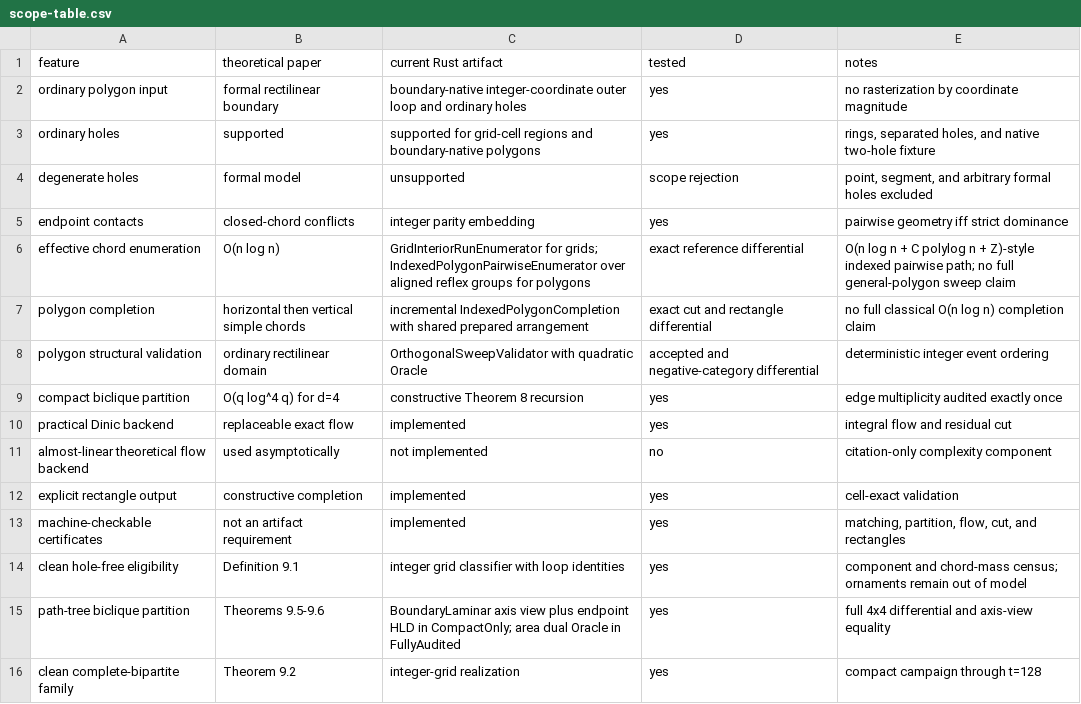
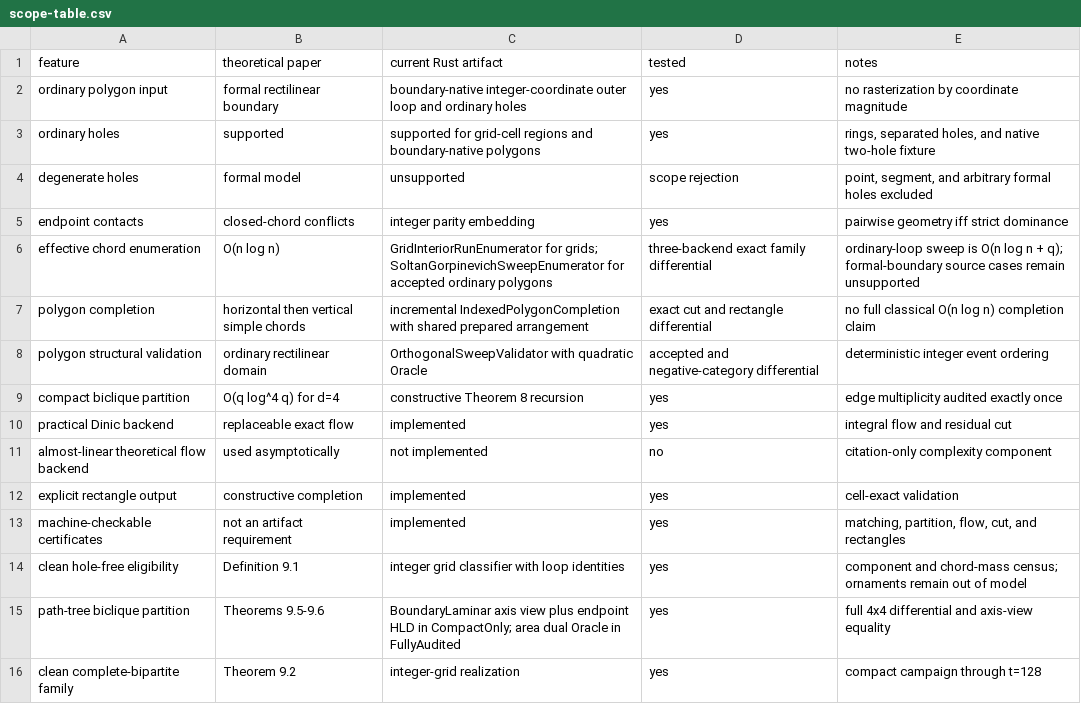
Before and after one commit to KCN-judu/mrd, a CSV file: results/scope-table.csv, drawn as a sheet.

Commit message:
docs: record v1.1 sweep evidence

```diff
--- a/results/scope-table.csv
+++ b/results/scope-table.csv
@@ -5,3 +5,3 @@ degenerate holes,formal model,unsupported,scope rejection,"point, segment, and a
 endpoint contacts,closed-chord conflicts,integer parity embedding,yes,pairwise geometry iff strict dominance
-effective chord enumeration,O(n log n),GridInteriorRunEnumerator for grids; IndexedPolygonPairwiseEnumerator over aligned reflex groups for polygons,exact reference differential,O(n log n + C polylog n + Z)-style indexed pairwise path; no full general-polygon sweep claim
+effective chord enumeration,O(n log n),GridInteriorRunEnumerator for grids; SoltanGorpinevichSweepEnumerator for accepted ordinary polygons,three-backend exact family differential,ordinary-loop sweep is O(n log n + q); formal-boundary source cases remain unsupported
 polygon completion,horizontal then vertical simple chords,incremental IndexedPolygonCompletion with shared prepared arrangement,exact cut and rectangle differential,no full classical O(n log n) completion claim
```
Also changed, not shown: 14 other files.
